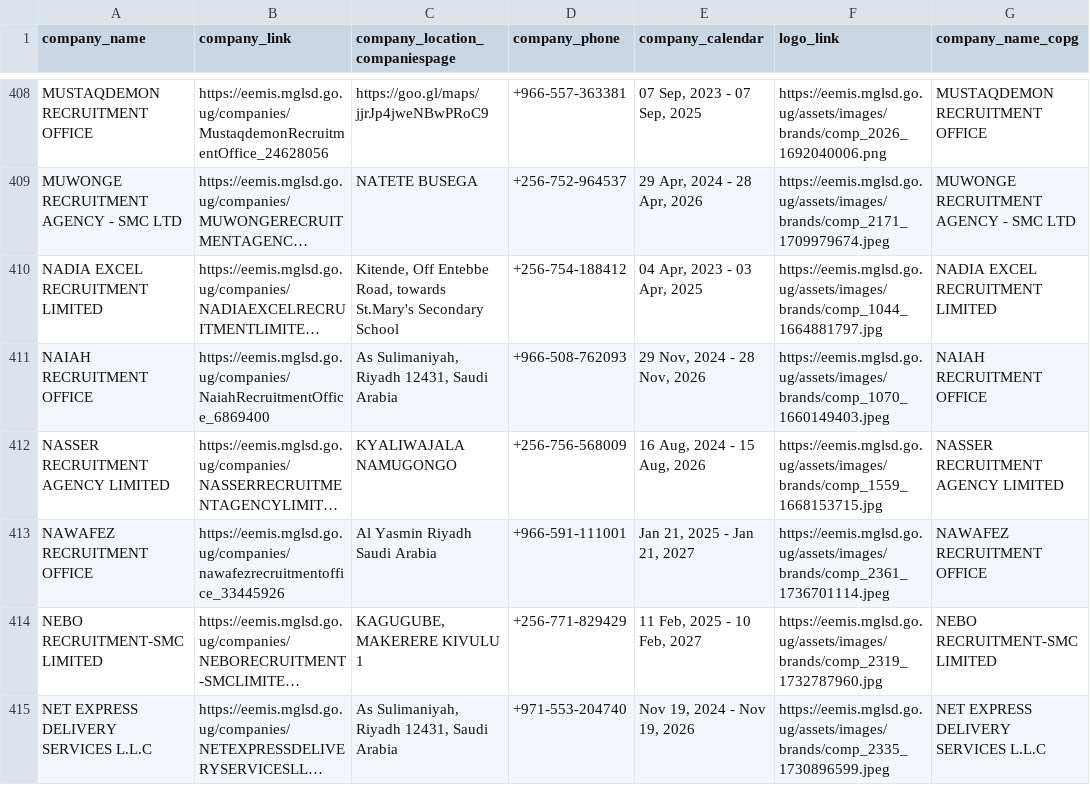
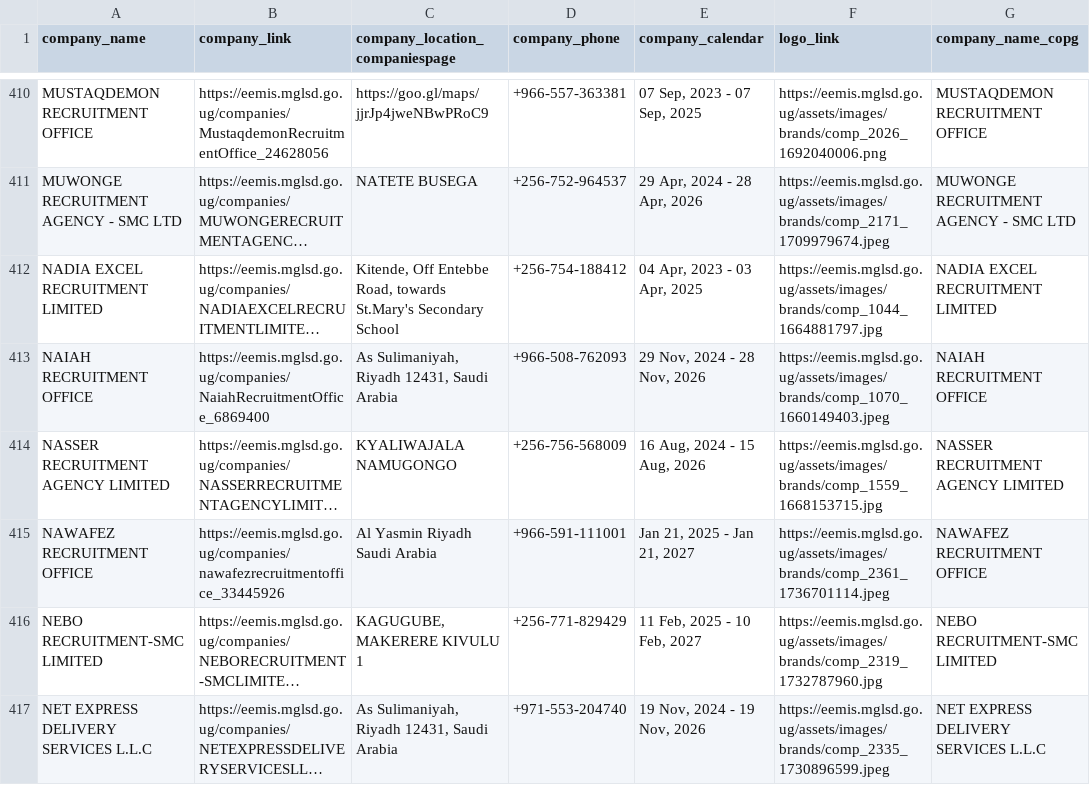
Before and after one commit to annikamcginnis/uganda-migrant-jobs-middleeast, a CSV file: companies_last.csv, drawn as a sheet; only a part is shown, gaps mark what is left out; long unchanged cells end in …; addresses are those after the commit; the diff covers the shown part only; the diff names each change by its address in the sheet, - before the commit and + after, or states it on an @@ line.

```diff
--- a/companies_last.csv
+++ b/companies_last.csv
-E417 (company_calendar): Nov 19, 2024 - Nov 19, 2026
+E417 (company_calendar): 19 Nov, 2024 - 19 Nov, 2026
```
Also changed, not shown: 6 added rows and 3 edited cells elsewhere in this file, companies.csv, jobs.csv, 7 other files.
